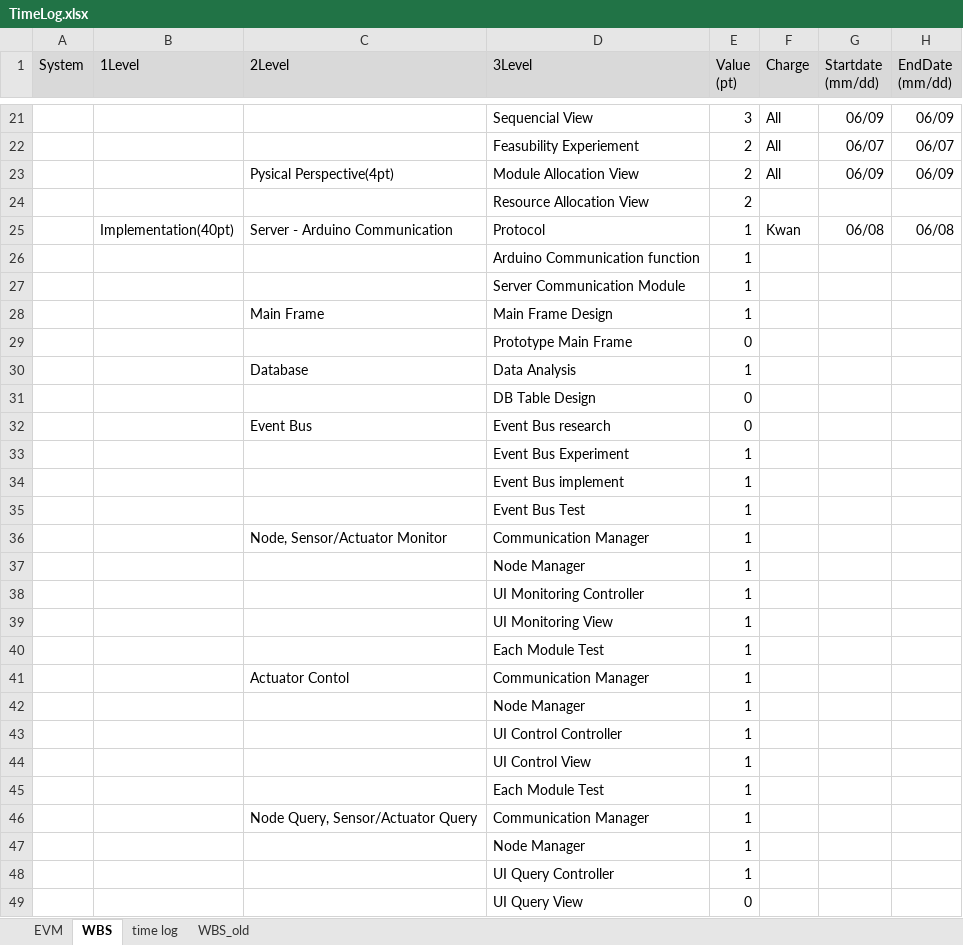
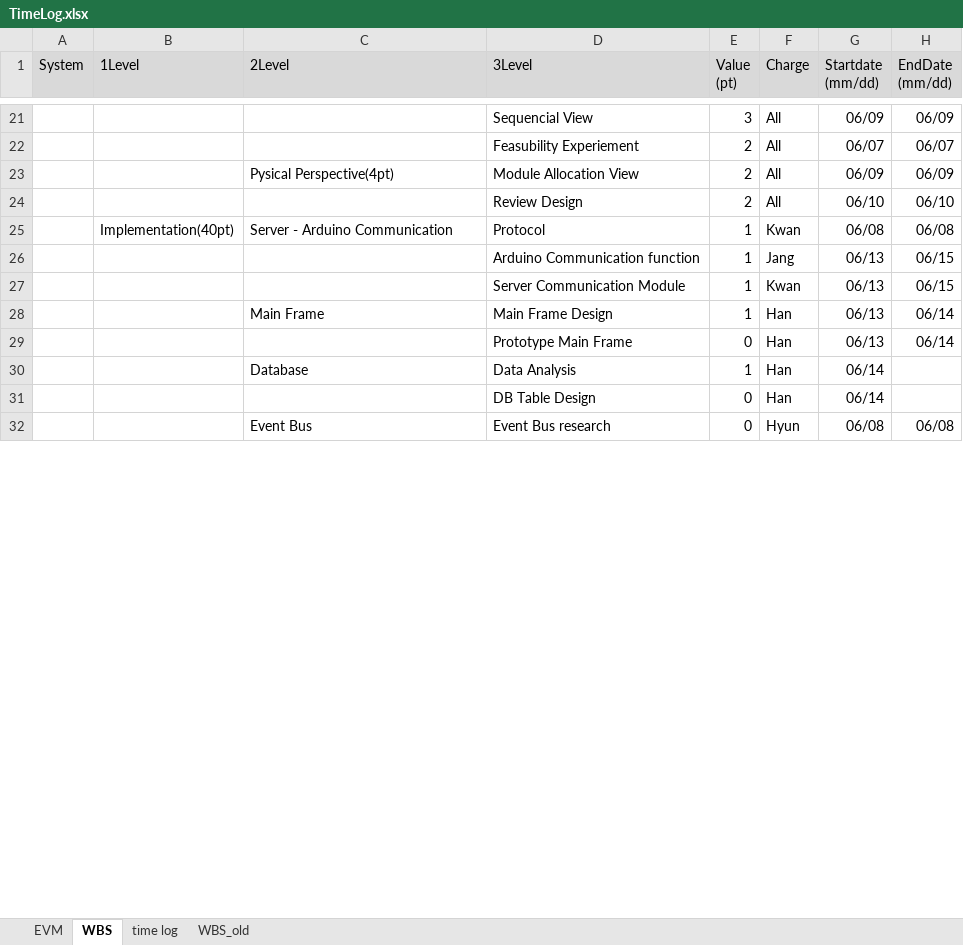
Before and after one commit to youkkwon/smarthome, an Excel workbook: doc/TimeLog.xlsx, sheet WBS, drawn as a sheet; only a part is shown, gaps mark what is left out; values as stored, in another font and other column widths than the file's, no borders; removed rows and columns are numbered as before the commit, all else as after; the diff covers the shown part only; the diff names each change by its address in the sheet, - before the commit and + after, or states it on an @@ line.

Commit message:
Earn Value Curve 갱신

```diff
--- a/doc/TimeLog.xlsx (sheet WBS)
+++ b/doc/TimeLog.xlsx (sheet WBS)
-row 24:  |  |  | Resource Allocation View | 2
+row 24:  |  |  | Review Design | 2 | All | 06/10 | 06/10
-row 26:  |  |  | Arduino Communication function | 1
-row 27:  |  |  | Server Communication Module | 1
-row 28:  |  | Main Frame | Main Frame Design | 1
-row 29:  |  |  | Prototype Main Frame | 0
+row 26:  |  |  | Arduino Communication function | 1 | Jang | 06/13 | 06/15
+row 27:  |  |  | Server Communication Module | 1 | Kwan | 06/13 | 06/15
+row 28:  |  | Main Frame | Main Frame Design | 1 | Han | 06/13 | 06/14
+row 29:  |  |  | Prototype Main Frame | 0 | Han | 06/13 | 06/14
-F30:F31 (Charge): (empty)
+F30:F31 (Charge): Han
-G30:G31 (Startdate (mm/dd)): (empty)
+G30:G31 (Startdate (mm/dd)): 06/14
-F32 (Charge): (empty)
+F32 (Charge): Hyun
-G32 (Startdate (mm/dd)): (empty)
+G32 (Startdate (mm/dd)): 06/08
-H32 (EndDate (mm/dd)): (empty)
+H32 (EndDate (mm/dd)): 06/08
-row 33:  |  |  | Event Bus Experiment | 1
-row 34:  |  |  | Event Bus implement | 1
-row 35:  |  |  | Event Bus Test | 1
-row 36:  |  | Node, Sensor/Actuator Monitor | Communication Manager | 1
-row 37:  |  |  | Node Manager | 1
-row 38:  |  |  | UI Monitoring Controller | 1
-row 39:  |  |  | UI Monitoring View | 1
-row 40:  |  |  | Each Module Test | 1
-row 41:  |  | Actuator Contol | Communication Manager | 1
-row 42:  |  |  | Node Manager | 1
-row 43:  |  |  | UI Control Controller | 1
-row 44:  |  |  | UI Control View | 1
-row 45:  |  |  | Each Module Test | 1
-row 46:  |  | Node Query, Sensor/Actuator Query | Communication Manager | 1
-row 47:  |  |  | Node Manager | 1
-row 48:  |  |  | UI Query Controller | 1
-row 49:  |  |  | UI Query View | 0
```
Also changed, not shown: 41 added rows, 24 removed rows and 7 edited cells elsewhere in this sheet, sheet EVM, sheet time log, formulas that keep their value, charts or pictures.
